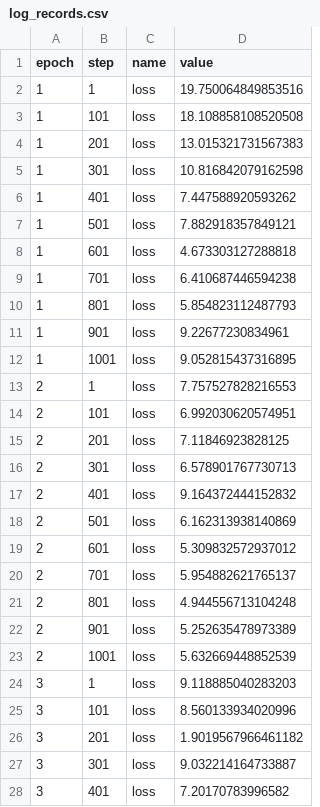
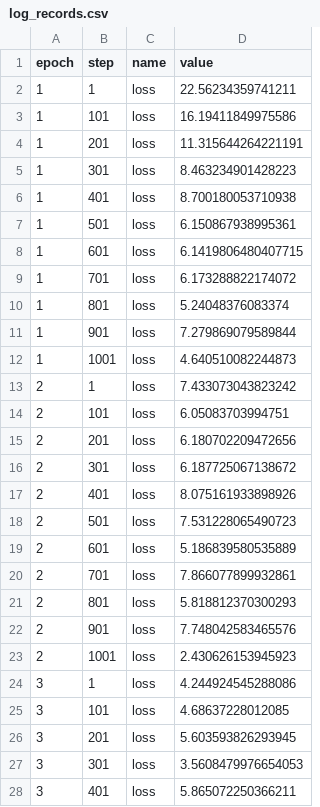
Before and after one commit to rlnsanz/xp-BERT, a CSV file: .flor/log_records.csv, drawn as a sheet; only a part is shown; the diff covers the shown part only.

Commit message:
RECORD::BATCH

```diff
--- a/.flor/log_records.csv
+++ b/.flor/log_records.csv
@@ -1,28 +1,28 @@
 epoch,step,name,value
-1,1,loss,19.750064849853516
-1,101,loss,18.108858108520508
-1,201,loss,13.015321731567383
-1,301,loss,10.816842079162598
-1,401,loss,7.447588920593262
-1,501,loss,7.882918357849121
-1,601,loss,4.673303127288818
-1,701,loss,6.410687446594238
-1,801,loss,5.854823112487793
-1,901,loss,9.22677230834961
-1,1001,loss,9.052815437316895
-2,1,loss,7.757527828216553
-2,101,loss,6.992030620574951
-2,201,loss,7.11846923828125
-2,301,loss,6.578901767730713
-2,401,loss,9.164372444152832
-2,501,loss,6.162313938140869
-2,601,loss,5.309832572937012
-2,701,loss,5.954882621765137
-2,801,loss,4.944556713104248
-2,901,loss,5.252635478973389
-2,1001,loss,5.632669448852539
-3,1,loss,9.118885040283203
-3,101,loss,8.560133934020996
-3,201,loss,1.9019567966461182
-3,301,loss,9.032214164733887
-3,401,loss,7.20170783996582
+1,1,loss,22.56234359741211
+1,101,loss,16.19411849975586
+1,201,loss,11.315644264221191
+1,301,loss,8.463234901428223
+1,401,loss,8.700180053710938
+1,501,loss,6.150867938995361
+1,601,loss,6.1419806480407715
+1,701,loss,6.173288822174072
+1,801,loss,5.24048376083374
+1,901,loss,7.279869079589844
+1,1001,loss,4.640510082244873
+2,1,loss,7.433073043823242
+2,101,loss,6.05083703994751
+2,201,loss,6.180702209472656
+2,301,loss,6.187725067138672
+2,401,loss,8.075161933898926
+2,501,loss,7.531228065490723
+2,601,loss,5.186839580535889
+2,701,loss,7.866077899932861
+2,801,loss,5.818812370300293
+2,901,loss,7.748042583465576
+2,1001,loss,2.430626153945923
+3,1,loss,4.244924545288086
+3,101,loss,4.68637228012085
+3,201,loss,5.603593826293945
+3,301,loss,3.5608479976654053
+3,401,loss,5.865072250366211
```
Also changed, not shown: 83 edited cells elsewhere in this file, 2 other files.
